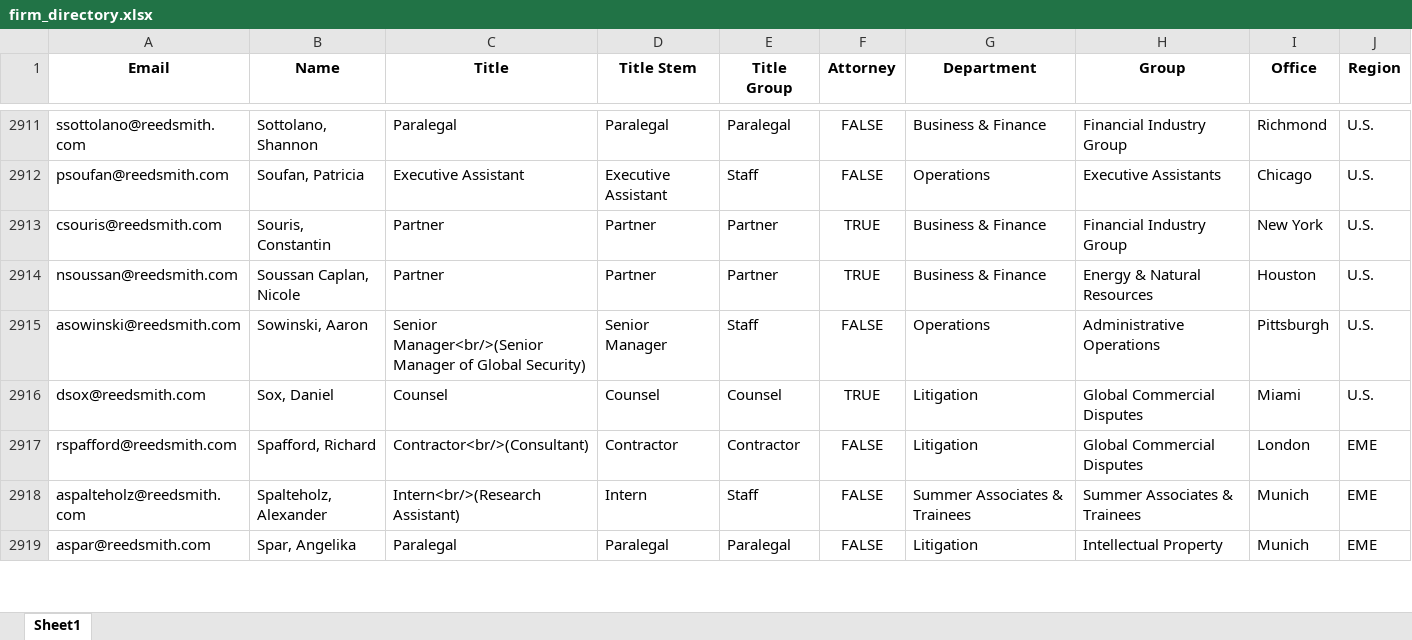
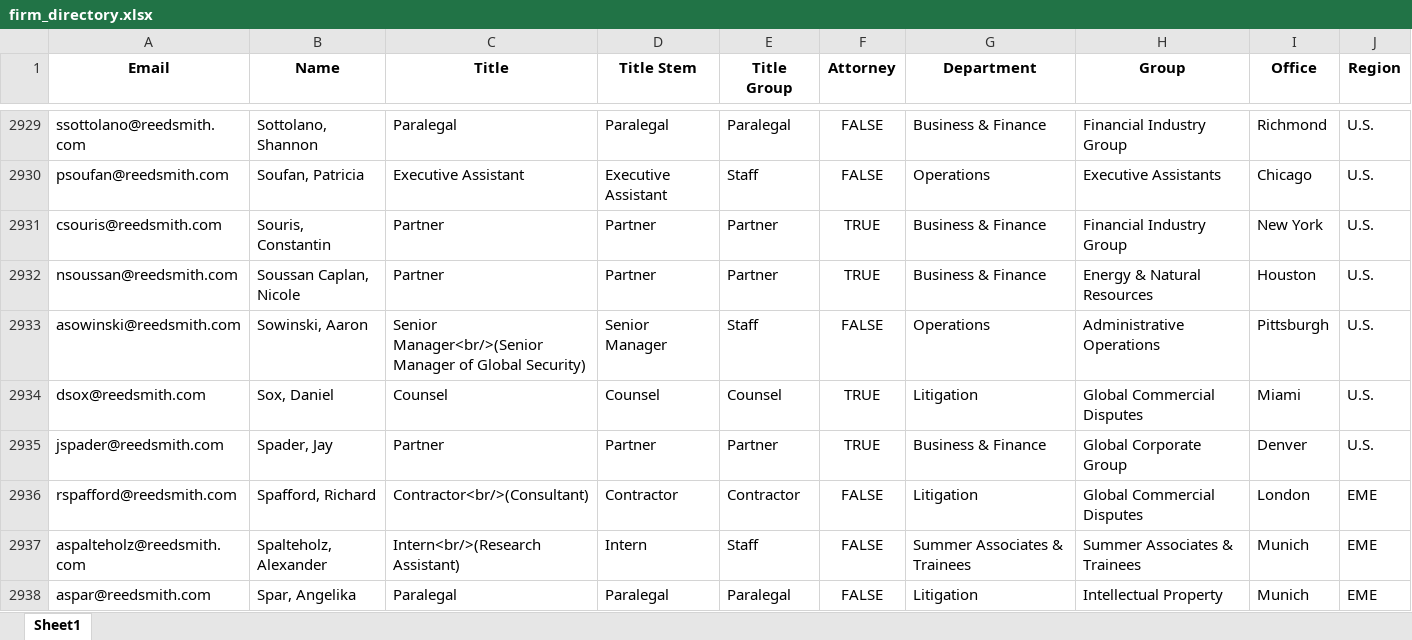
Before and after one commit to RERobbins/harvey_training_initiative, an Excel workbook: firm_directory.xlsx, sheet Sheet1, drawn as a sheet; only a part is shown, gaps mark what is left out; values as stored, in another font and other column widths than the file's, no borders; the diff covers the shown part only; the diff names each change by its address in the sheet, - before the commit and + after, or states it on an @@ line.

```diff
--- a/firm_directory.xlsx (sheet Sheet1)
+++ b/firm_directory.xlsx (sheet Sheet1)
+row 2935: jspader@reedsmith.com | Spader, Jay | Partner | Partner | Partner | TRUE | Business & Finance | Global Corporate Group | Denver | U.S.
```
Also changed, not shown: 35 added rows, 15 removed rows and 44 edited cells elsewhere in this sheet, training_candidates.xlsx, training_status_directory.xlsx, 11 other files.
